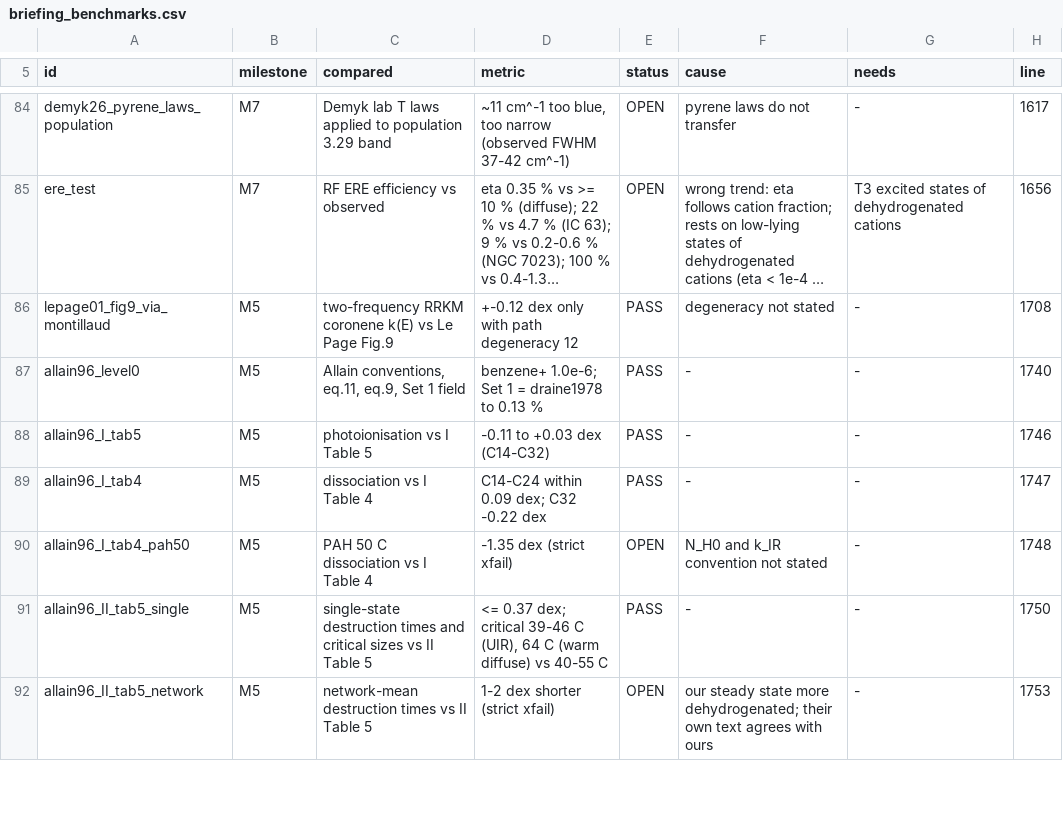
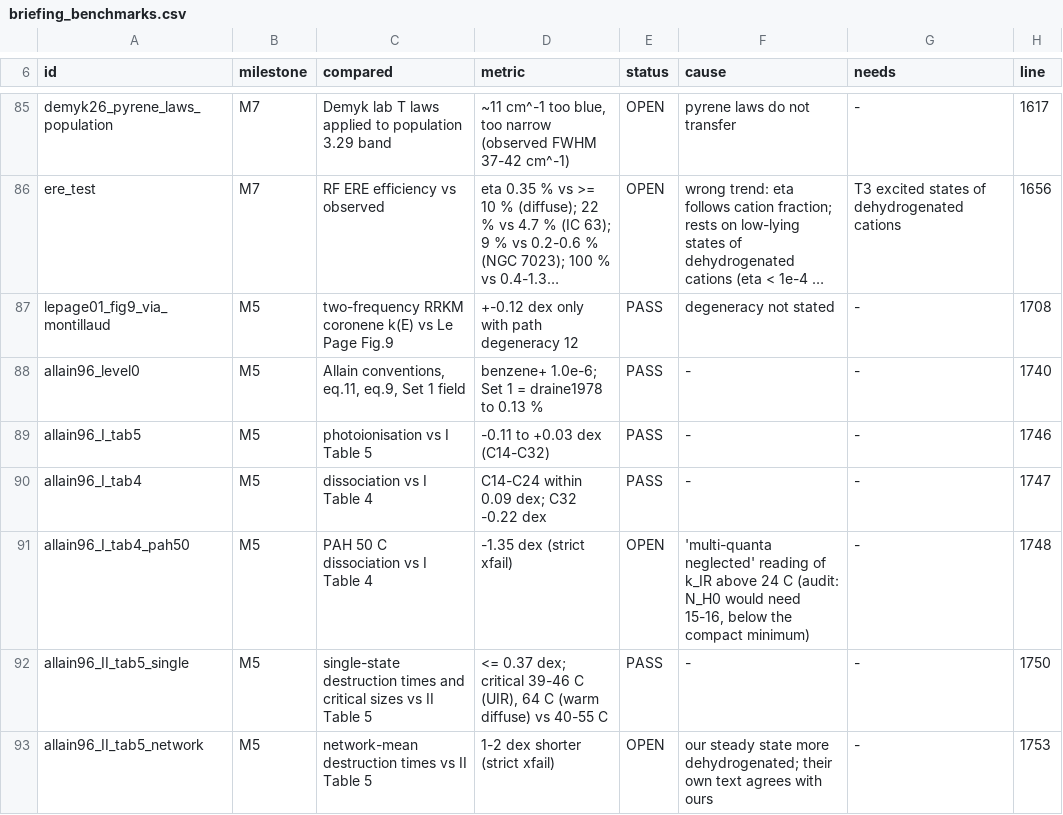
Before and after one commit to currodri/pyCALIMA, a CSV file: diagnostics/pahchem/briefing_benchmarks.csv, drawn as a sheet; only a part is shown, gaps mark what is left out; long unchanged cells end in …; the diff covers the shown part only.

```diff
--- a/diagnostics/pahchem/briefing_benchmarks.csv
+++ b/diagnostics/pahchem/briefing_benchmarks.csv
@@ -90 +91 @@ allain96_I_tab4,M5,"dissociation vs I Table 4","C14-C24 within 0.09 dex; C32 -0.
-allain96_I_tab4_pah50,M5,"PAH 50 C dissociation vs I Table 4","-1.35 dex (strict xfail)",OPEN,"N_H0 and k_IR convention not stated",-,1748
+allain96_I_tab4_pah50,M5,PAH 50 C dissociation vs I Table 4,-1.35 dex (strict xfail),OPEN,"'multi-quanta neglected' reading of k_IR above 24 C (audit: N_H0 would need 15-16, below the compact minimum)",-,1748
```
Also changed, not shown: 2 added rows, 1 removed row and 15 edited cells elsewhere in this file, 21 other files.
